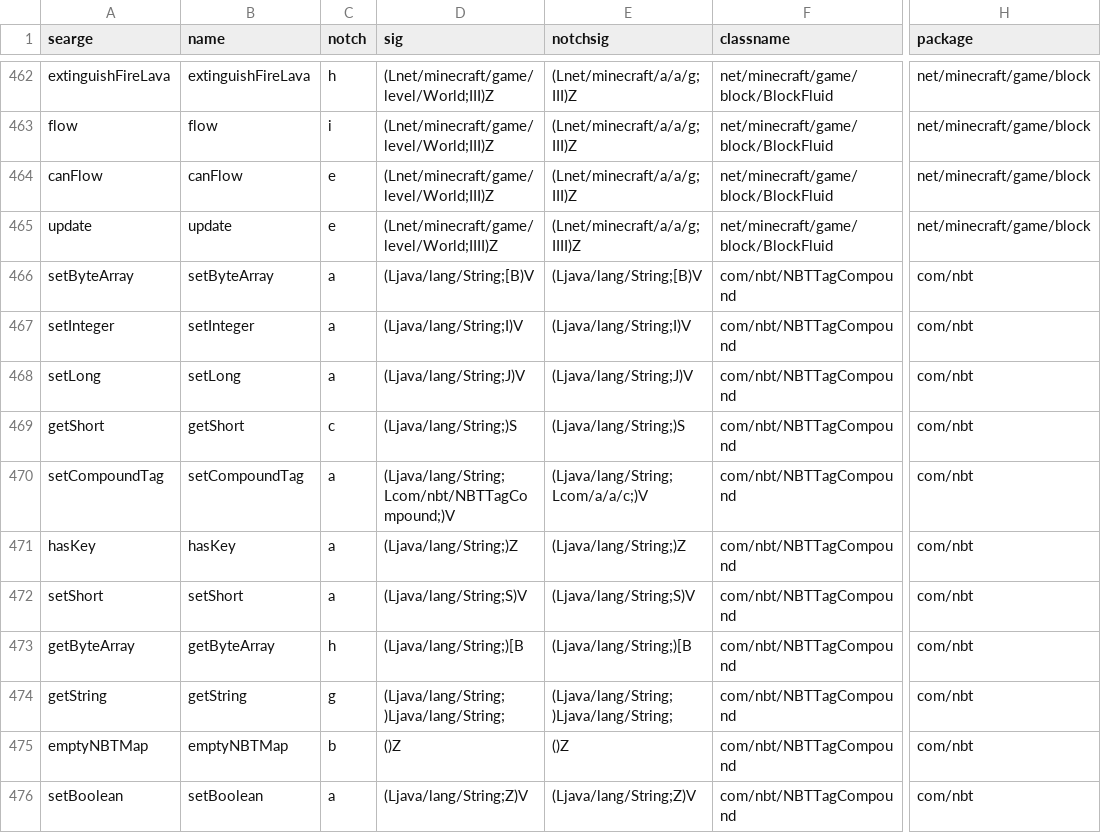
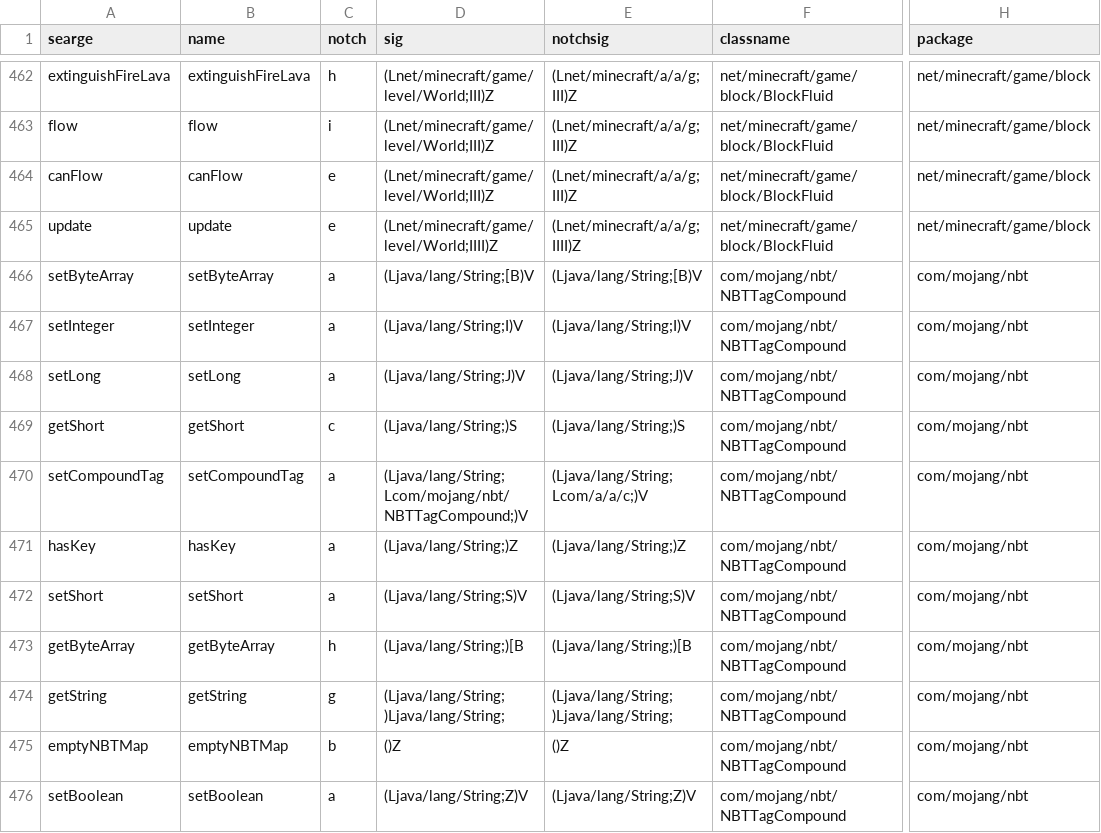
Before and after one commit to MCPHackers/MCP-LTS, a CSV file: conf/in-20100223/methods.csv, drawn as a sheet; only a part is shown, gaps mark what is left out; the diff covers the shown part only; the diff names each change by its address in the sheet, - before the commit and + after, or states it on an @@ line.

```diff
--- a/conf/in-20100223/methods.csv
+++ b/conf/in-20100223/methods.csv
-F466:F476 (classname): com/nbt/NBTTagCompound
+F466:F476 (classname): com/mojang/nbt/NBTTagCompound
-H466:H476 (package): com/nbt
+H466:H476 (package): com/mojang/nbt
-D470 (sig): (Ljava/lang/String;Lcom/nbt/NBTTagCompound;)V
+D470 (sig): (Ljava/lang/String;Lcom/mojang/nbt/NBTTagCompound;)V
```
Also changed, not shown: 138 edited cells elsewhere in this file, conf/in-20100223/classes.csv, conf/in-20100223/fields.csv, 17 other files.
